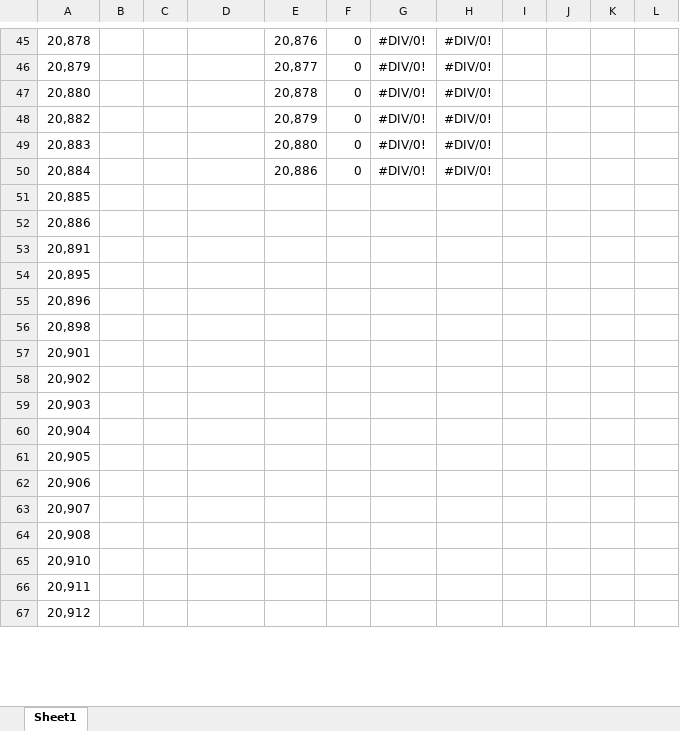
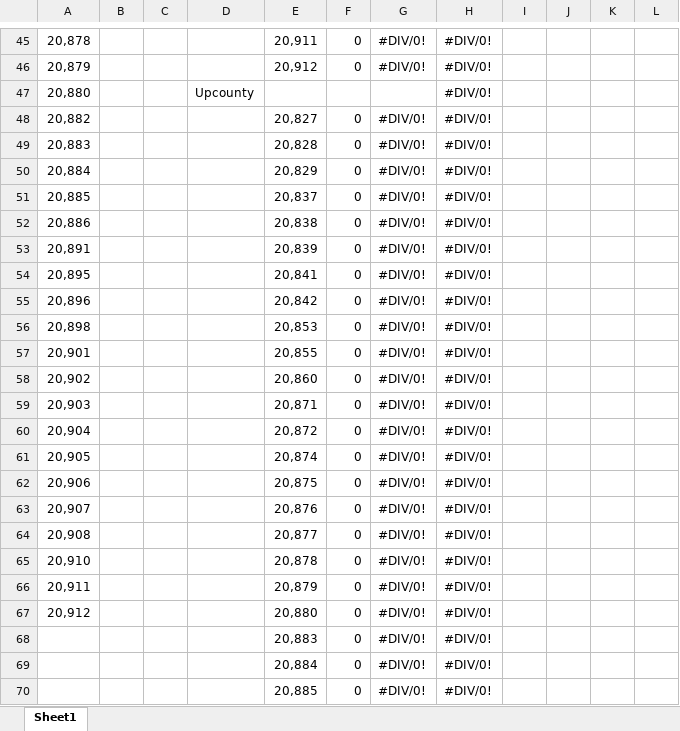
Before and after one commit to DataAids/DataAids.github.io, an Excel workbook: Filtered_Data.xlsx, sheet Sheet1, drawn as a sheet; only a part is shown, gaps mark what is left out; values as stored, in another font and other column widths than the file's, no cell formats; the diff covers the shown part only; the diff names each change by its address in the sheet, - before the commit and + after, or states it on an @@ line.

```diff
--- a/Filtered_Data.xlsx (sheet Sheet1)
+++ b/Filtered_Data.xlsx (sheet Sheet1)
-E45: 20,876
+E45: 20,911
-E46: 20,877
+E46: 20,912
-D47: (empty)
+D47: Upcounty
-E47: 20,878
+E47: (empty)
-F47: 0
+F47: (empty)
-G47: #DIV/0!
+G47: (empty)
-E48: 20,879
+E48: 20,827
-E49: 20,880
+E49: 20,828
-E50: 20,886
+E50: 20,829
-E51: (empty)
+E51: 20,837
-F51:F67: (empty)
+F51:F67: 0
-G51:G67: (empty)
+G51:G67: #DIV/0!
-H51:H67: (empty)
+H51:H67: #DIV/0!
-E52: (empty)
+E52: 20,838
-E53: (empty)
+E53: 20,839
-E54: (empty)
+E54: 20,841
-E55: (empty)
+E55: 20,842
-E56: (empty)
+E56: 20,853
-E57: (empty)
+E57: 20,855
-E58: (empty)
+E58: 20,860
-E59: (empty)
+E59: 20,871
-E60: (empty)
+E60: 20,872
-E61: (empty)
+E61: 20,874
-E62: (empty)
+E62: 20,875
-E63: (empty)
+E63: 20,876
-E64: (empty)
+E64: 20,877
-E65: (empty)
+E65: 20,878
-E66: (empty)
+E66: 20,879
-E67: (empty)
+E67: 20,880
+row 68:  |  |  |  | 20,883 | 0 | #DIV/0! | #DIV/0!
+row 69:  |  |  |  | 20,884 | 0 | #DIV/0! | #DIV/0!
+row 70:  |  |  |  | 20,885 | 0 | #DIV/0! | #DIV/0!
```
Also changed, not shown: 3 added rows, 66 edited cells and merged cells elsewhere in this sheet, cell formats, formulas that keep their value.
